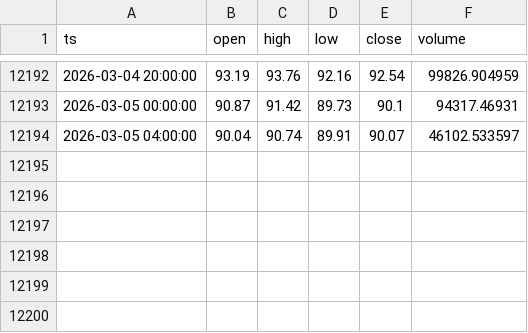
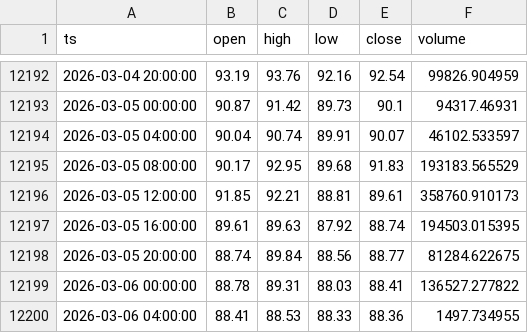
Before and after one commit to GittyVern/crypto-signals, a CSV file: data/SOL_USDT_4h.csv, drawn as a sheet; only a part is shown, gaps mark what is left out; the diff names each change by its address in the sheet, - before the commit and + after, or states it on an @@ line.

```diff
--- a/data/SOL_USDT_4h.csv
+++ b/data/SOL_USDT_4h.csv
+row 12195: 2026-03-05 08:00:00 | 90.17 | 92.95 | 89.68 | 91.83 | 193183.565529
+row 12196: 2026-03-05 12:00:00 | 91.85 | 92.21 | 88.81 | 89.61 | 358760.910173
+row 12197: 2026-03-05 16:00:00 | 89.61 | 89.63 | 87.92 | 88.74 | 194503.015395
+row 12198: 2026-03-05 20:00:00 | 88.74 | 89.84 | 88.56 | 88.77 | 81284.622675
+row 12199: 2026-03-06 00:00:00 | 88.78 | 89.31 | 88.03 | 88.41 | 136527.277822
+row 12200: 2026-03-06 04:00:00 | 88.41 | 88.53 | 88.33 | 88.36 | 1497.734955
```
Also changed, not shown: data/BNB_USDT_4h.csv, data/BTC_USDT_4h.csv, 2 other files.
